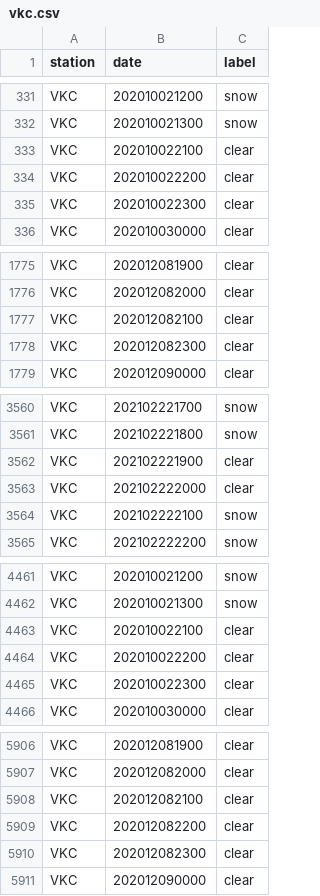
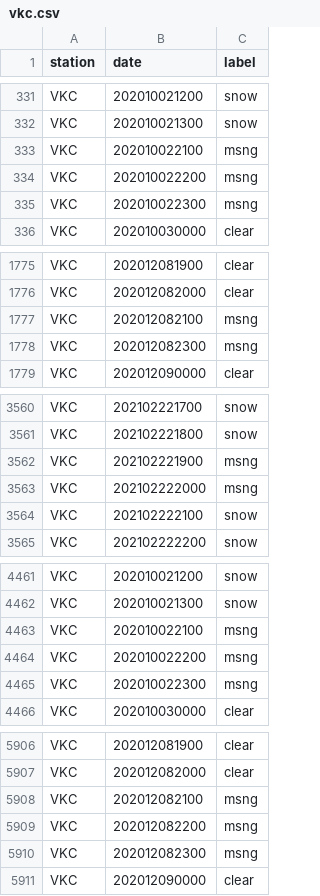
Before and after one commit to yesicalopez/ca-image-classification, a CSV file: weather_classification/resources/images/labels/vkc.csv, drawn as a sheet; only a part is shown, gaps mark what is left out; the diff covers the shown part only.

Commit message:
updated labels

```diff
--- a/weather_classification/resources/images/labels/vkc.csv
+++ b/weather_classification/resources/images/labels/vkc.csv
@@ -332,5 +332,5 @@ VKC,202010021200,snow
 VKC,202010021300,snow
-VKC,202010022100,clear
-VKC,202010022200,clear
-VKC,202010022300,clear
+VKC,202010022100,msng
+VKC,202010022200,msng
+VKC,202010022300,msng
 VKC,202010030000,clear
@@ -1776,4 +1776,4 @@ VKC,202012081900,clear
 VKC,202012082000,clear
-VKC,202012082100,clear
-VKC,202012082300,clear
+VKC,202012082100,msng
+VKC,202012082300,msng
 VKC,202012090000,clear
@@ -3561,4 +3561,4 @@ VKC,202102221700,snow
 VKC,202102221800,snow
-VKC,202102221900,clear
-VKC,202102222000,clear
+VKC,202102221900,msng
+VKC,202102222000,msng
 VKC,202102222100,snow
@@ -4462,5 +4462,5 @@ VKC,202010021200,snow
 VKC,202010021300,snow
-VKC,202010022100,clear
-VKC,202010022200,clear
-VKC,202010022300,clear
+VKC,202010022100,msng
+VKC,202010022200,msng
+VKC,202010022300,msng
 VKC,202010030000,clear
@@ -5907,5 +5907,5 @@ VKC,202012081900,clear
 VKC,202012082000,clear
-VKC,202012082100,clear
-VKC,202012082200,clear
-VKC,202012082300,clear
+VKC,202012082100,msng
+VKC,202012082200,msng
+VKC,202012082300,msng
 VKC,202012090000,clear
```
Also changed, not shown: 4 edited cells elsewhere in this file.
